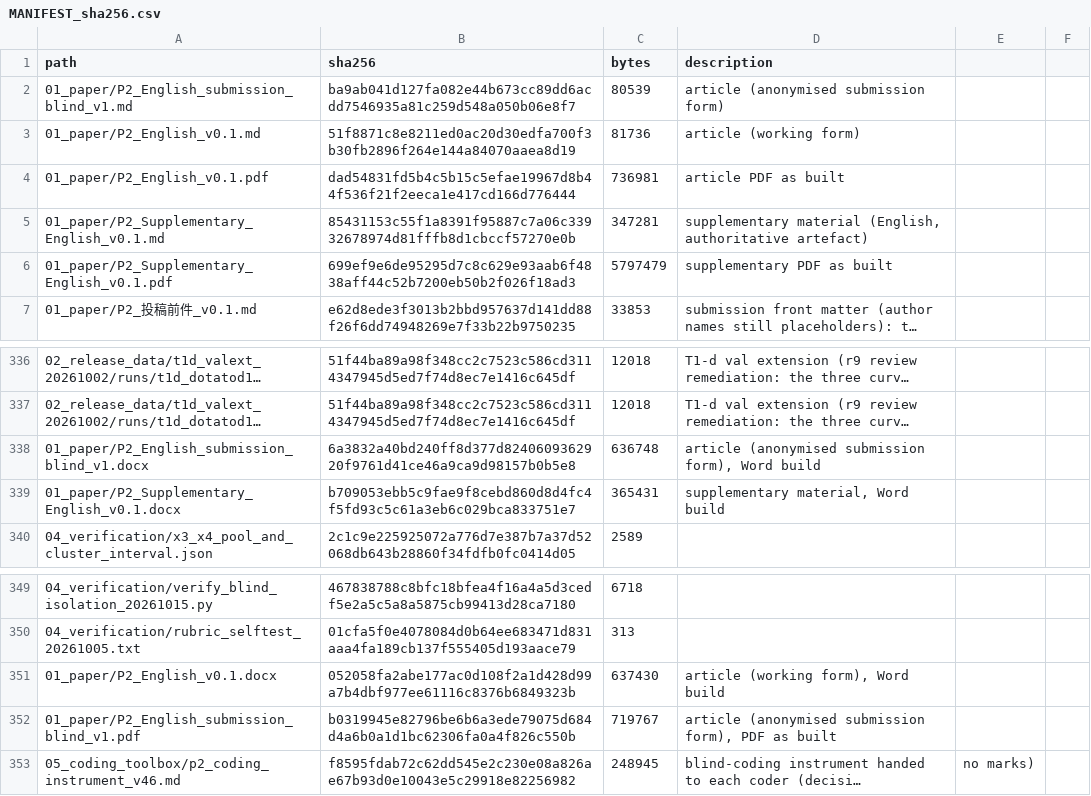
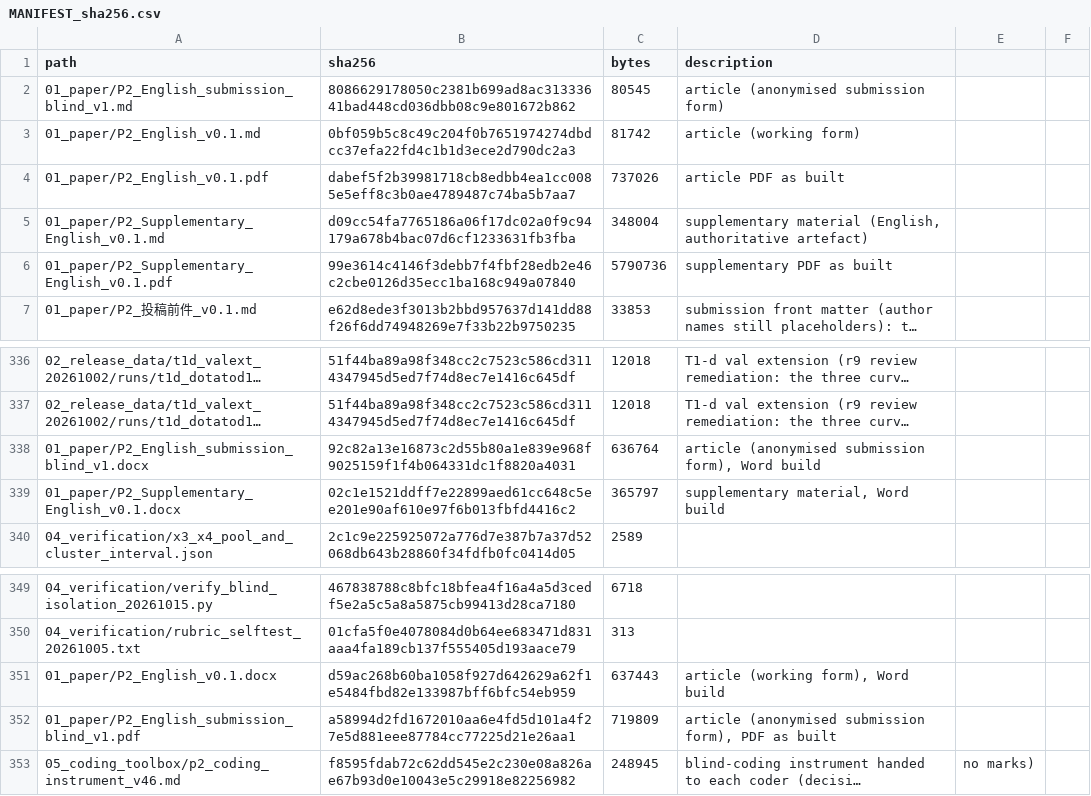
Before and after one commit to YBP2005/P2, a CSV file: MANIFEST_sha256.csv, drawn as a sheet; only a part is shown, gaps mark what is left out; long unchanged cells end in …; the diff names each change by its address in the sheet, - before the commit and + after, or states it on an @@ line.

```diff
--- a/MANIFEST_sha256.csv
+++ b/MANIFEST_sha256.csv
-B2 (sha256): ba9ab041d127fa082e44b673cc89dd6acdd7546935a81c259d548a050b06e8f7
+B2 (sha256): 8086629178050c2381b699ad8ac31333641bad448cd036dbb08c9e801672b862
-C2 (bytes): 80539
+C2 (bytes): 80545
-B3 (sha256): 51f8871c8e8211ed0ac20d30edfa700f3b30fb2896f264e144a84070aaea8d19
+B3 (sha256): 0bf059b5c8c49c204f0b7651974274dbdcc37efa22fd4c1b1d3ece2d790dc2a3
-C3 (bytes): 81736
+C3 (bytes): 81742
-B4 (sha256): dad54831fd5b4c5b15c5efae19967d8b44f536f21f2eeca1e417cd166d776444
+B4 (sha256): dabef5f2b39981718cb8edbb4ea1cc0085e5eff8c3b0ae4789487c74ba5b7aa7
-C4 (bytes): 736981
+C4 (bytes): 737026
-B5 (sha256): 85431153c55f1a8391f95887c7a06c33932678974d81fffb8d1cbccf57270e0b
+B5 (sha256): d09cc54fa7765186a06f17dc02a0f9c94179a678b4bac07d6cf1233631fb3fba
-C5 (bytes): 347281
+C5 (bytes): 348004
-B6 (sha256): 699ef9e6de95295d7c8c629e93aab6f4838aff44c52b7200eb50b2f026f18ad3
+B6 (sha256): 99e3614c4146f3debb7f4fbf28edb2e46c2cbe0126d35ecc1ba168c949a07840
-C6 (bytes): 5797479
+C6 (bytes): 5790736
-B338 (sha256): 6a3832a40bd240ff8d377d8240609362920f9761d41ce46a9ca9d98157b0b5e8
+B338 (sha256): 92c82a13e16873c2d55b80a1e839e968f9025159f1f4b064331dc1f8820a4031
-C338 (bytes): 636748
+C338 (bytes): 636764
-B339 (sha256): b709053ebb5c9fae9f8cebd860d8d4fc4f5fd93c5c61a3eb6c029bca833751e7
+B339 (sha256): 02c1e1521ddff7e22899aed61cc648c5ee201e90af610e97f6b013fbfd4416c2
-C339 (bytes): 365431
+C339 (bytes): 365797
-B351 (sha256): 052058fa2abe177ac0d108f2a1d428d99a7b4dbf977ee61116c8376b6849323b
+B351 (sha256): d59ac268b60ba1058f927d642629a62f1e5484fbd82e133987bff6bfc54eb959
-C351 (bytes): 637430
+C351 (bytes): 637443
-B352 (sha256): b0319945e82796be6b6a3ede79075d684d4a6b0a1d1bc62306fa0a4f826c550b
+B352 (sha256): a58994d2fd1672010aa6e4fd5d101a4f27e5d881eee87784cc77225d21e26aa1
-C352 (bytes): 719767
+C352 (bytes): 719809
```
Also changed, not shown: 9 other files.
